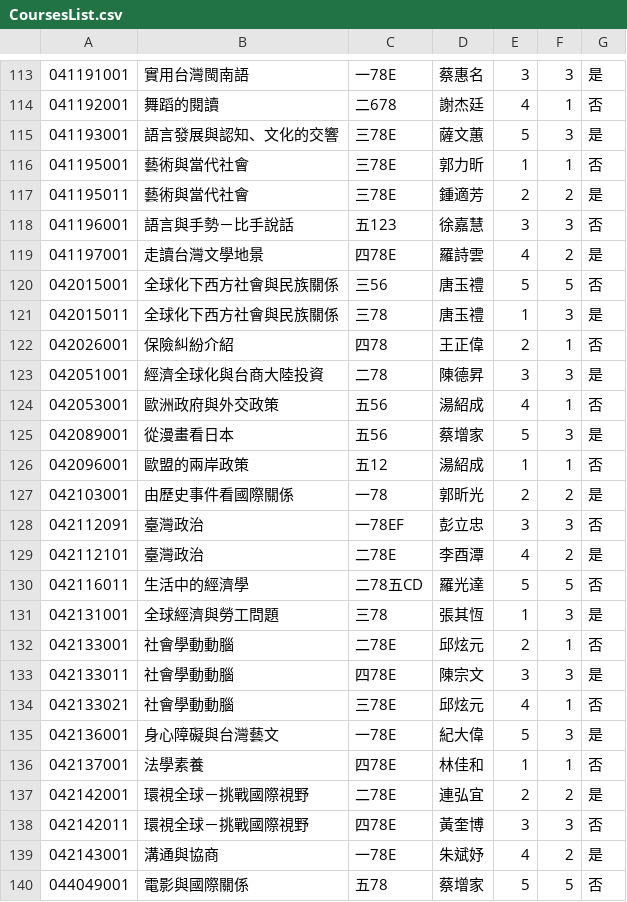
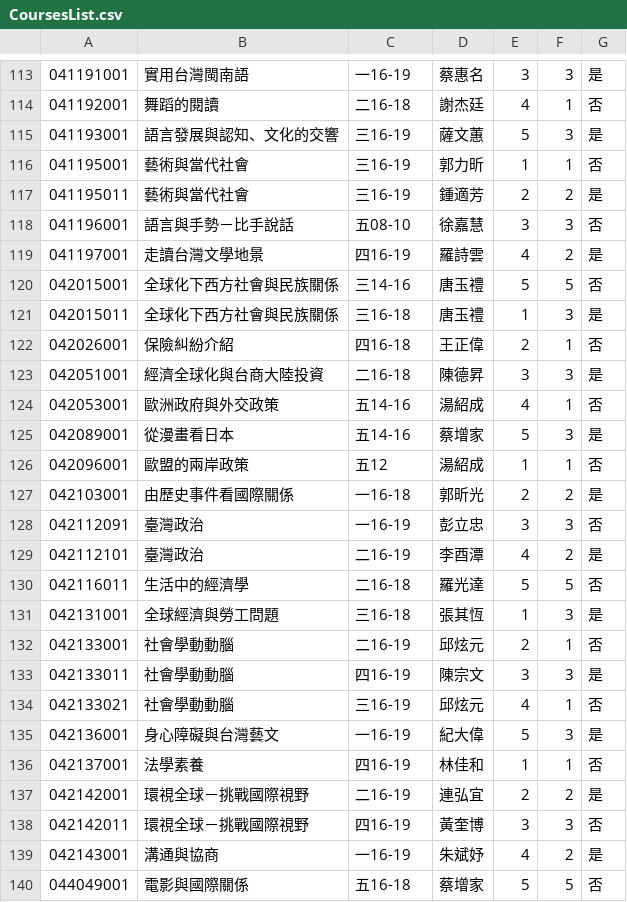
Before and after one commit to Rhapsody027/NCCU-Course-System-2.0, a CSV file: target/classes/nccu/CoursesList.csv, drawn as a sheet; only a part is shown, gaps mark what is left out; the diff covers the shown part only.

```diff
--- a/target/classes/nccu/CoursesList.csv
+++ b/target/classes/nccu/CoursesList.csv
@@ -113,28 +113,28 @@
-041191001,實用台灣閩南語,一78E,蔡惠名,3,3,是
-041192001,舞蹈的閱讀,二678,謝杰廷,4,1,否
-041193001,語言發展與認知、文化的交響,三78E,薩文蕙,5,3,是
-041195001,藝術與當代社會,三78E,郭力昕,1,1,否
-041195011,藝術與當代社會,三78E,鍾適芳,2,2,是
-041196001,語言與手勢－比手說話,五123,徐嘉慧,3,3,否
-041197001,走讀台灣文學地景,四78E,羅詩雲,4,2,是
-042015001,全球化下西方社會與民族關係,三56,唐玉禮,5,5,否
-042015011,全球化下西方社會與民族關係,三78,唐玉禮,1,3,是
-042026001,保險糾紛介紹,四78,王正偉,2,1,否
-042051001,經濟全球化與台商大陸投資,二78,陳德昇,3,3,是
-042053001,歐洲政府與外交政策,五56,湯紹成,4,1,否
-042089001,從漫畫看日本,五56,蔡增家,5,3,是
+041191001,實用台灣閩南語,一16-19,蔡惠名,3,3,是
+041192001,舞蹈的閱讀,二16-18,謝杰廷,4,1,否
+041193001,語言發展與認知、文化的交響,三16-19,薩文蕙,5,3,是
+041195001,藝術與當代社會,三16-19,郭力昕,1,1,否
+041195011,藝術與當代社會,三16-19,鍾適芳,2,2,是
+041196001,語言與手勢－比手說話,五08-10,徐嘉慧,3,3,否
+041197001,走讀台灣文學地景,四16-19,羅詩雲,4,2,是
+042015001,全球化下西方社會與民族關係,三14-16,唐玉禮,5,5,否
+042015011,全球化下西方社會與民族關係,三16-18,唐玉禮,1,3,是
+042026001,保險糾紛介紹,四16-18,王正偉,2,1,否
+042051001,經濟全球化與台商大陸投資,二16-18,陳德昇,3,3,是
+042053001,歐洲政府與外交政策,五14-16,湯紹成,4,1,否
+042089001,從漫畫看日本,五14-16,蔡增家,5,3,是
 042096001,歐盟的兩岸政策,五12,湯紹成,1,1,否
-042103001,由歷史事件看國際關係,一78,郭昕光,2,2,是
-042112091,臺灣政治,一78EF,彭立忠,3,3,否
-042112101,臺灣政治,二78E,李酉潭,4,2,是
-042116011,生活中的經濟學,二78五CD,羅光達,5,5,否
-042131001,全球經濟與勞工問題,三78,張其恆,1,3,是
-042133001,社會學動動腦,二78E,邱炫元,2,1,否
-042133011,社會學動動腦,四78E,陳宗文,3,3,是
-042133021,社會學動動腦,三78E,邱炫元,4,1,否
-042136001,身心障礙與台灣藝文,一78E,紀大偉,5,3,是
-042137001,法學素養,四78E,林佳和,1,1,否
-042142001,環視全球－挑戰國際視野,二78E,連弘宜,2,2,是
-042142011,環視全球－挑戰國際視野,四78E,黃奎博,3,3,否
-042143001,溝通與協商,一78E,朱斌妤,4,2,是
-044049001,電影與國際關係,五78,蔡增家,5,5,否
+042103001,由歷史事件看國際關係,一16-18,郭昕光,2,2,是
+042112091,臺灣政治,一16-19,彭立忠,3,3,否
+042112101,臺灣政治,二16-19,李酉潭,4,2,是
+042116011,生活中的經濟學,二16-18,羅光達,5,5,否
+042131001,全球經濟與勞工問題,三16-18,張其恆,1,3,是
+042133001,社會學動動腦,二16-19,邱炫元,2,1,否
+042133011,社會學動動腦,四16-19,陳宗文,3,3,是
+042133021,社會學動動腦,三16-19,邱炫元,4,1,否
+042136001,身心障礙與台灣藝文,一16-19,紀大偉,5,3,是
+042137001,法學素養,四16-19,林佳和,1,1,否
+042142001,環視全球－挑戰國際視野,二16-19,連弘宜,2,2,是
+042142011,環視全球－挑戰國際視野,四16-19,黃奎博,3,3,否
+042143001,溝通與協商,一16-19,朱斌妤,4,2,是
+044049001,電影與國際關係,五16-18,蔡增家,5,5,否
```
Also changed, not shown: 120 edited cells elsewhere in this file, src/main/resources/nccu/CoursesList.csv, 7 other files.
